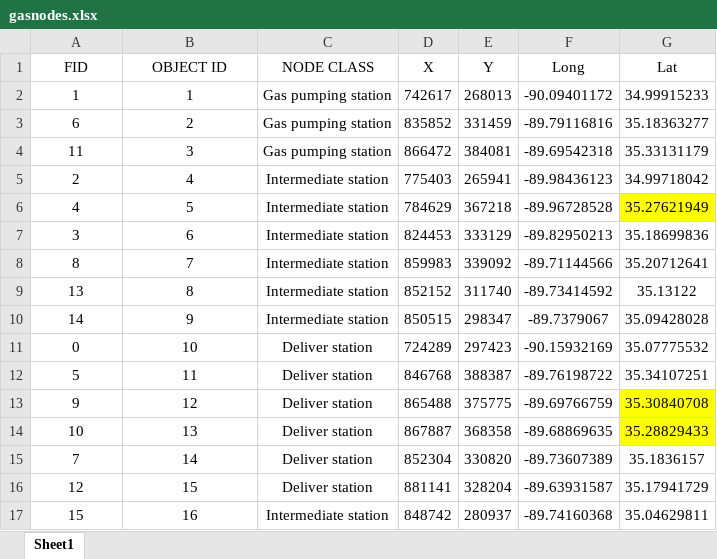
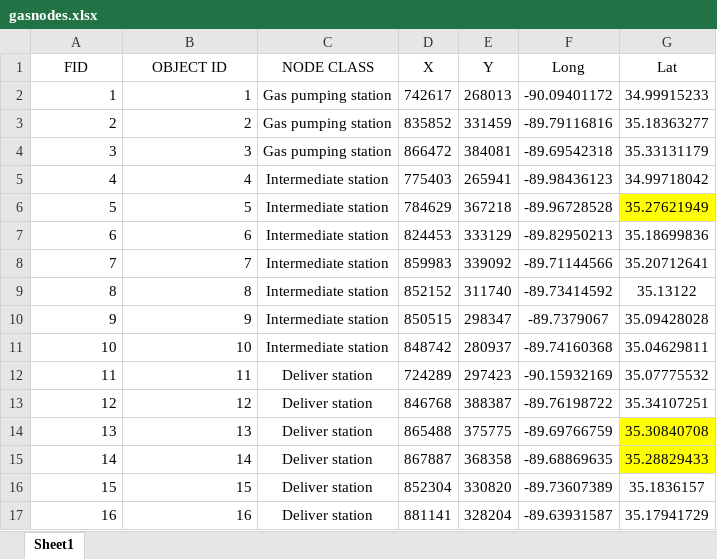
Before and after one commit to yuwvandy/Bayesian_Graph_Learning_2.0, an Excel workbook: data/gasnodes.xlsx, sheet Sheet1, drawn as a sheet; values as stored, in another font and other column widths than the file's, no borders; removed rows and columns are numbered as before the commit, all else as after; the diff names each change by its address in the sheet, - before the commit and + after, or states it on an @@ line.

```diff
--- a/data/gasnodes.xlsx (sheet Sheet1)
+++ b/data/gasnodes.xlsx (sheet Sheet1)
-A2:B10 alignment: center
+A2:B10 alignment: right
-A3 (FID): 6
+A3 (FID): 2
-A4 (FID): 11
+A4 (FID): 3
-A5 (FID): 2
+A5 (FID): 4
-A6 (FID): 4
+A6 (FID): 5
-A7 (FID): 3
+A7 (FID): 6
-A8 (FID): 8
+A8 (FID): 7
-A9 (FID): 13
+A9 (FID): 8
-A10 (FID): 14
+A10 (FID): 9
+row 11: 10 | 10 | Intermediate station | 848742 | 280937 | -89.74160368 | 35.04629811
-A12 (FID): 0
+A12 (FID): 11
-A12:B17 alignment: center
+A12:B17 alignment: right
-B12 (OBJECT ID): 10
+B12 (OBJECT ID): 11
-A13 (FID): 5
+A13 (FID): 12
-B13 (OBJECT ID): 11
+B13 (OBJECT ID): 12
-A14 (FID): 9
+A14 (FID): 13
-B14 (OBJECT ID): 12
+B14 (OBJECT ID): 13
-A15 (FID): 10
+A15 (FID): 14
-B15 (OBJECT ID): 13
+B15 (OBJECT ID): 14
-A16 (FID): 7
+A16 (FID): 15
-B16 (OBJECT ID): 14
+B16 (OBJECT ID): 15
-A17 (FID): 12
+A17 (FID): 16
-B17 (OBJECT ID): 15
+B17 (OBJECT ID): 16
-row 17: 15 | 16 | Intermediate station | 848742 | 280937 | -89.74160368 | 35.04629811
```
Also changed, not shown: data/gasedges.xlsx, data/poweredges.xlsx, 27 other files.
